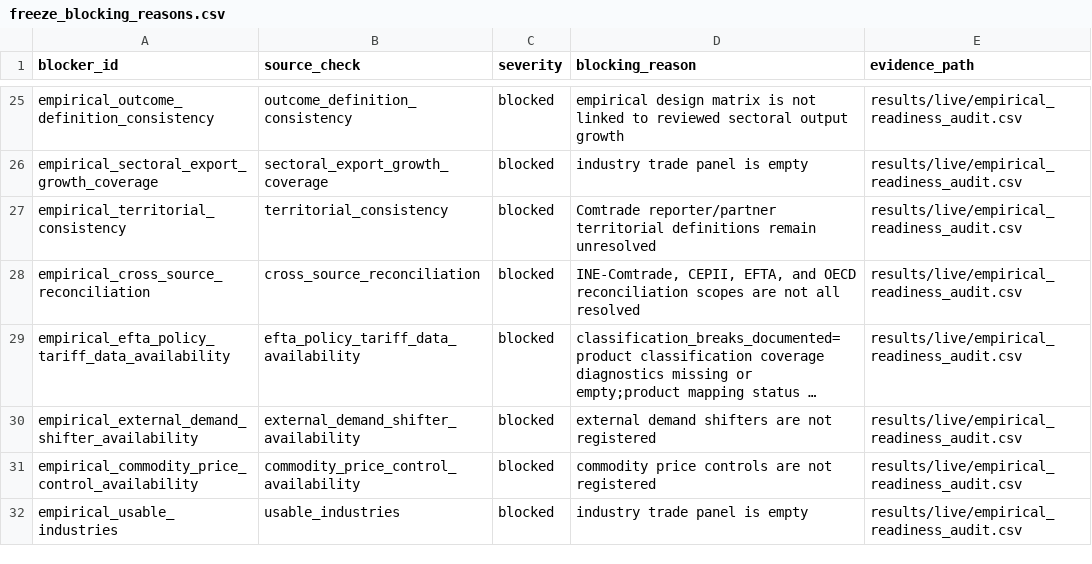
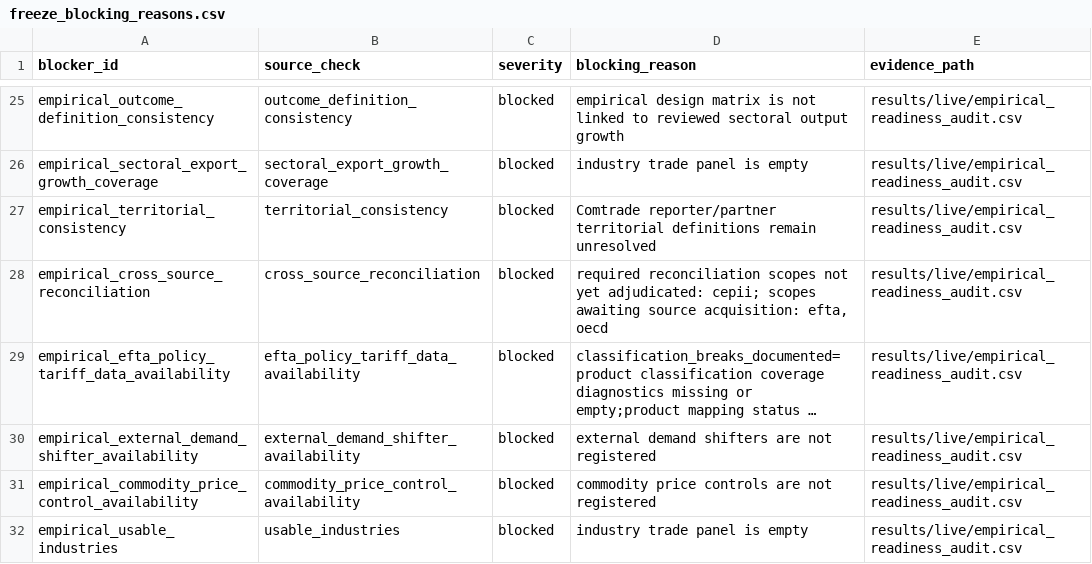
Before and after one commit to DiogoRibeiro7/portugal-external-growth-1960-1973, a CSV file: results/releases/current/freeze_blocking_reasons.csv, drawn as a sheet; only a part is shown, gaps mark what is left out; long unchanged cells end in …; the diff names each change by its address in the sheet, - before the commit and + after, or states it on an @@ line.

Commit message:
Refresh release evidence for the roadmap

```diff
--- a/results/releases/current/freeze_blocking_reasons.csv
+++ b/results/releases/current/freeze_blocking_reasons.csv
-D28 (blocking_reason): INE-Comtrade, CEPII, EFTA, and OECD reconciliation scopes are not all resolved
+D28 (blocking_reason): required reconciliation scopes not yet adjudicated: cepii; scopes awaiting source acquisition: efta, oecd
```
Also changed, not shown: results/manifests/current_manifest.csv, results/releases/current/final_result_table_provenance.csv, 10 other files.
